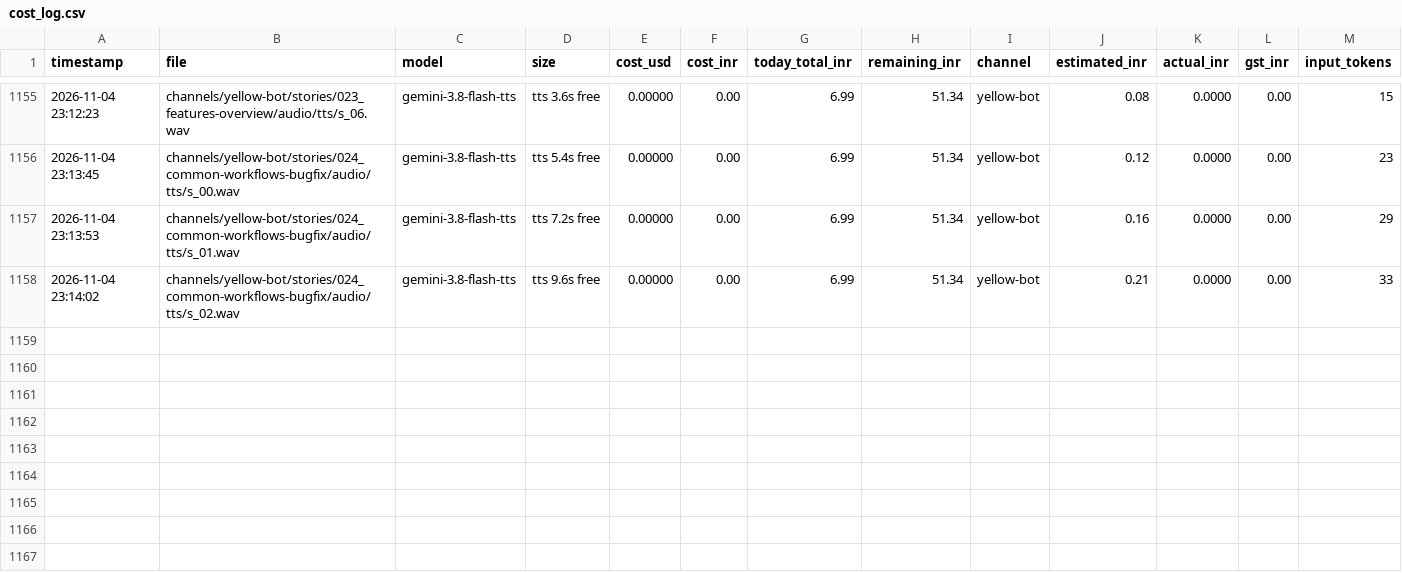
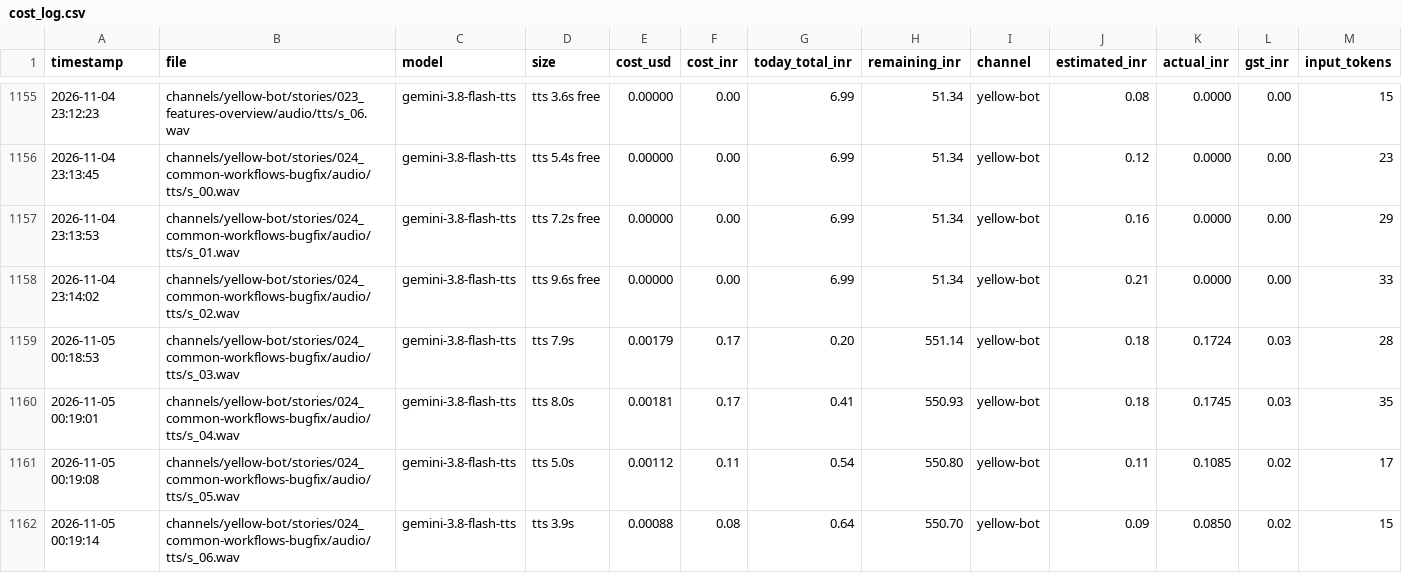
Before and after one commit to shamim8426/my-tubes, a CSV file: cost_log.csv, drawn as a sheet; only a part is shown, gaps mark what is left out; rows hold the shown columns only; the diff names each change by its address in the sheet, - before the commit and + after, or states it on an @@ line.

Commit message:
yellow-bot 024: bug fix Short uploaded private

```diff
--- a/cost_log.csv
+++ b/cost_log.csv
+row 1159: 2026-11-05 00:18:53 | channels/yellow-bot/stories/024_common-workflows-bugfix/audio/tts/s_03.wav | gemini-3.8-flash-tts | tts 7.9s | 0.00179 | 0.17 | 0.20 | 551.14 | yellow-bot | 0.18 | 0.1724 | 0.03 | 28
+row 1160: 2026-11-05 00:19:01 | channels/yellow-bot/stories/024_common-workflows-bugfix/audio/tts/s_04.wav | gemini-3.8-flash-tts | tts 8.0s | 0.00181 | 0.17 | 0.41 | 550.93 | yellow-bot | 0.18 | 0.1745 | 0.03 | 35
+row 1161: 2026-11-05 00:19:08 | channels/yellow-bot/stories/024_common-workflows-bugfix/audio/tts/s_05.wav | gemini-3.8-flash-tts | tts 5.0s | 0.00112 | 0.11 | 0.54 | 550.80 | yellow-bot | 0.11 | 0.1085 | 0.02 | 17
+row 1162: 2026-11-05 00:19:14 | channels/yellow-bot/stories/024_common-workflows-bugfix/audio/tts/s_06.wav | gemini-3.8-flash-tts | tts 3.9s | 0.00088 | 0.08 | 0.64 | 550.70 | yellow-bot | 0.09 | 0.0850 | 0.02 | 15
```
Also changed, not shown: 39 other files.
